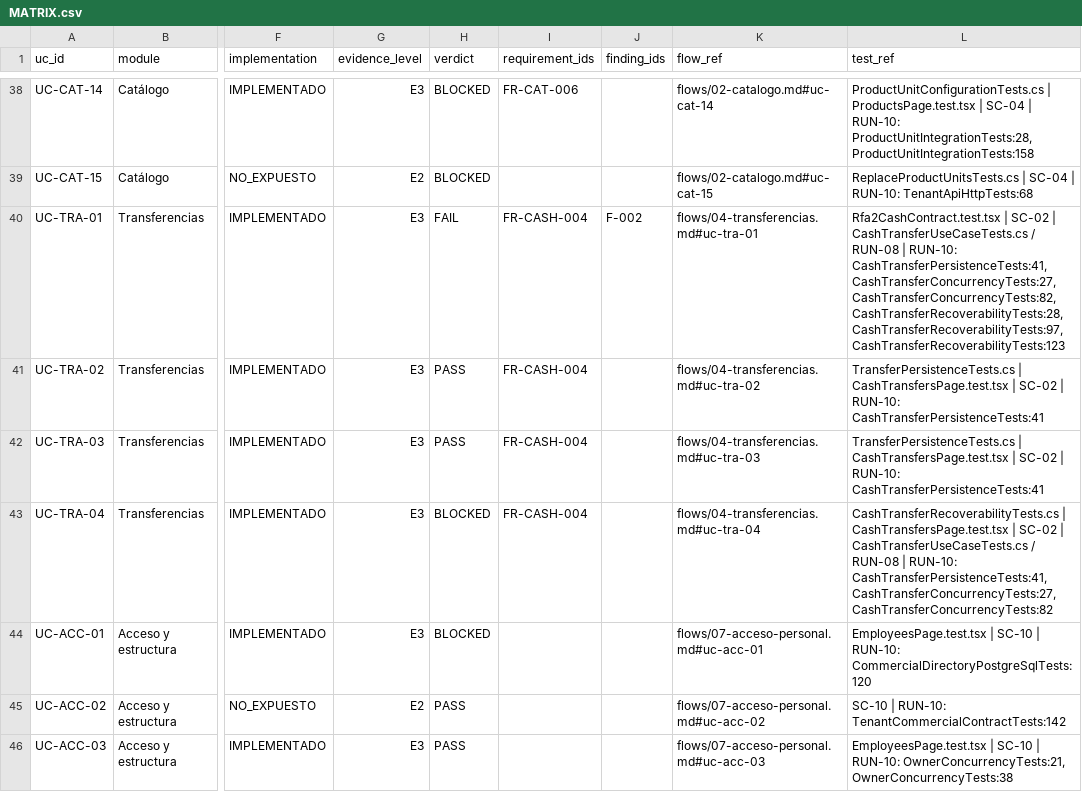
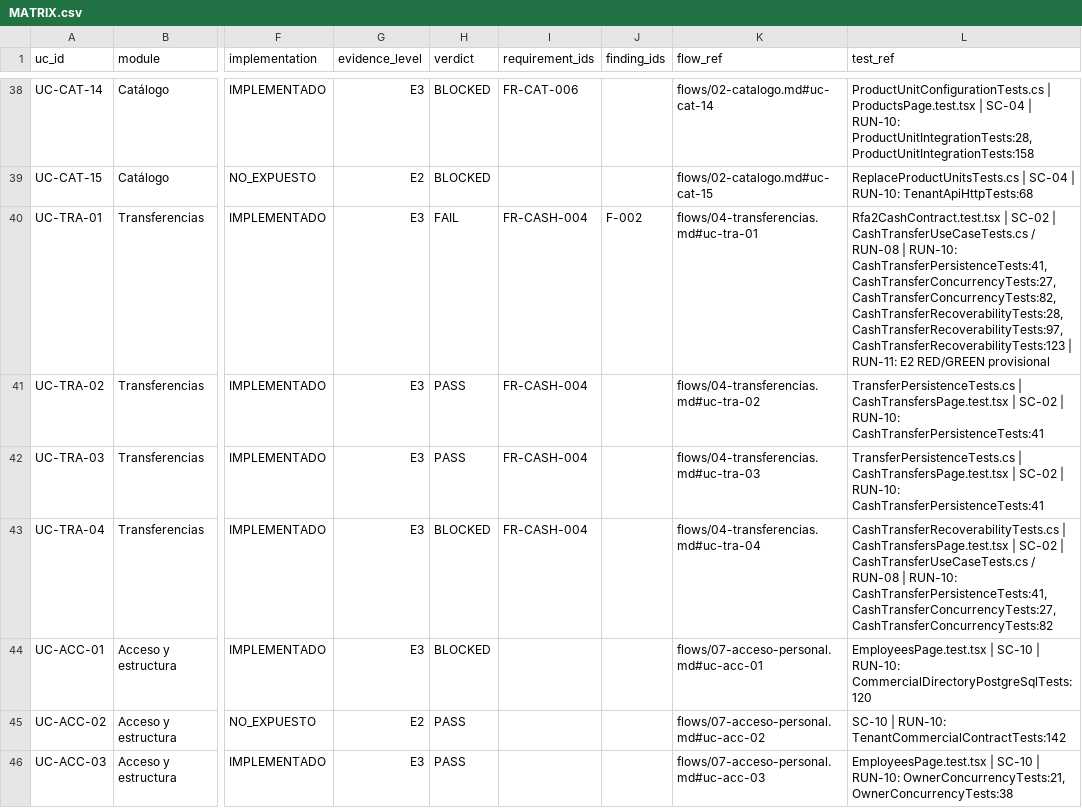
Before and after one commit to saintdeyb321/MediPOS, a CSV file: docs/audit/rfa/MATRIX.csv, drawn as a sheet; only a part is shown, gaps mark what is left out; the diff covers the shown part only; the diff names each change by its address in the sheet, - before the commit and + after, or states it on an @@ line.

```diff
--- a/docs/audit/rfa/MATRIX.csv
+++ b/docs/audit/rfa/MATRIX.csv
-L40 (test_ref): …CashTransferRecoverabilityTests:97, CashTransferRecoverabilityTests:123
+L40 (test_ref): …CashTransferRecoverabilityTests:97, CashTransferRecoverabilityTests:123 | RUN-11: E2 RED/GREEN provisional
```
Also changed, not shown: 1 edited cell elsewhere in this file, 14 other files.
